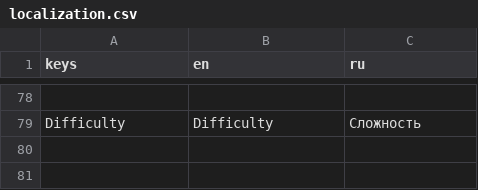
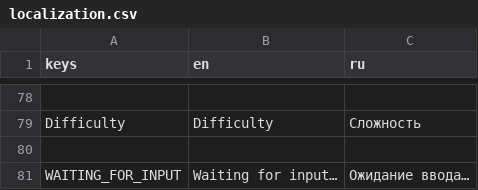
Before and after one commit to velzevelt/heaven, a CSV file: localization/localization.csv, drawn as a sheet; only a part is shown, gaps mark what is left out; the diff names each change by its address in the sheet, - before the commit and + after, or states it on an @@ line.

```diff
--- a/localization/localization.csv
+++ b/localization/localization.csv
+row 80: (empty)
+row 81: WAITING_FOR_INPUT | Waiting for input… | Ожидание ввода…
```
Also changed, not shown: 2 other files.
